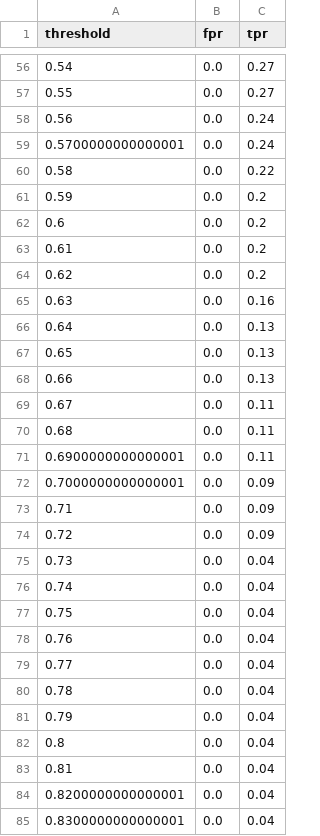
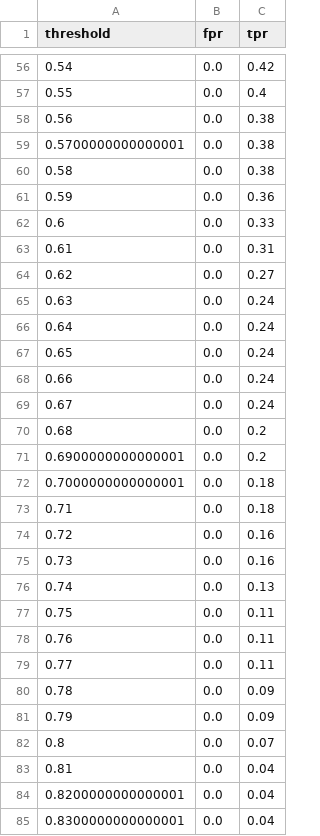
Before and after one commit to Waqar351/SMM_Journal_Paper, a CSV file: trainedArtifacts/spambase/1/0.050000/tprfpr_spambase_0.050000.csv, drawn as a sheet; only a part is shown, gaps mark what is left out; the diff covers the shown part only.

```diff
--- a/trainedArtifacts/spambase/1/0.050000/tprfpr_spambase_0.050000.csv
+++ b/trainedArtifacts/spambase/1/0.050000/tprfpr_spambase_0.050000.csv
@@ -56,28 +56,28 @@ threshold,fpr,tpr
-0.54,0.0,0.27
-0.55,0.0,0.27
-0.56,0.0,0.24
-0.5700000000000001,0.0,0.24
-0.58,0.0,0.22
-0.59,0.0,0.2
-0.6,0.0,0.2
-0.61,0.0,0.2
-0.62,0.0,0.2
-0.63,0.0,0.16
-0.64,0.0,0.13
-0.65,0.0,0.13
-0.66,0.0,0.13
-0.67,0.0,0.11
-0.68,0.0,0.11
-0.6900000000000001,0.0,0.11
-0.7000000000000001,0.0,0.09
-0.71,0.0,0.09
-0.72,0.0,0.09
-0.73,0.0,0.04
-0.74,0.0,0.04
-0.75,0.0,0.04
-0.76,0.0,0.04
-0.77,0.0,0.04
-0.78,0.0,0.04
-0.79,0.0,0.04
-0.8,0.0,0.04
+0.54,0.0,0.42
+0.55,0.0,0.4
+0.56,0.0,0.38
+0.5700000000000001,0.0,0.38
+0.58,0.0,0.38
+0.59,0.0,0.36
+0.6,0.0,0.33
+0.61,0.0,0.31
+0.62,0.0,0.27
+0.63,0.0,0.24
+0.64,0.0,0.24
+0.65,0.0,0.24
+0.66,0.0,0.24
+0.67,0.0,0.24
+0.68,0.0,0.2
+0.6900000000000001,0.0,0.2
+0.7000000000000001,0.0,0.18
+0.71,0.0,0.18
+0.72,0.0,0.16
+0.73,0.0,0.16
+0.74,0.0,0.13
+0.75,0.0,0.11
+0.76,0.0,0.11
+0.77,0.0,0.11
+0.78,0.0,0.09
+0.79,0.0,0.09
+0.8,0.0,0.07
 0.81,0.0,0.04
```
Also changed, not shown: 85 edited cells elsewhere in this file, trainedArtifacts/spambase/1/0.050000/calibrated_scores_training_spambase_0.050000.csv, trainedArtifacts/spambase/1/0.050000/calibrated_tprfpr_spambase_0.050000.csv, 22 other files.
